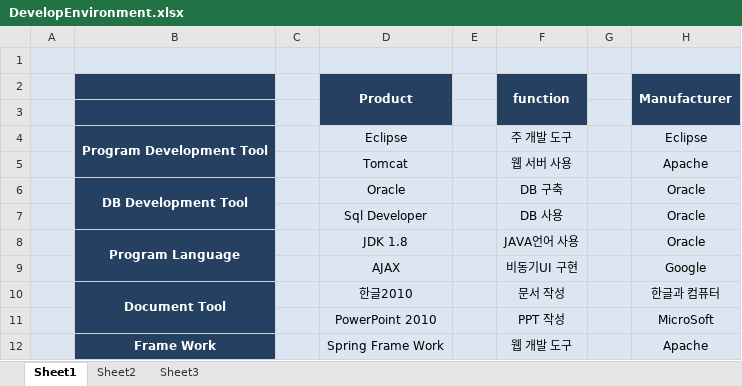
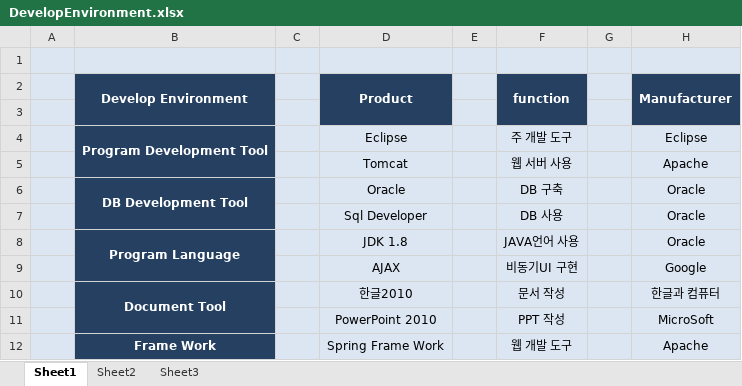
Before and after one commit to DELancer123/ERP_Project, an Excel workbook: 문서파일보관용/DevelopEnvironment.xlsx, sheet Sheet1, drawn as a sheet; values as stored, in another font and other column widths than the file's, no borders; the diff names each change by its address in the sheet, - before the commit and + after, or states it on an @@ line.

```diff
--- a/문서파일보관용/DevelopEnvironment.xlsx (sheet Sheet1)
+++ b/문서파일보관용/DevelopEnvironment.xlsx (sheet Sheet1)
-B2: (empty)
+B2: Develop Environment
+B2:B3 merged
```
Also changed, not shown: 3 other files.
